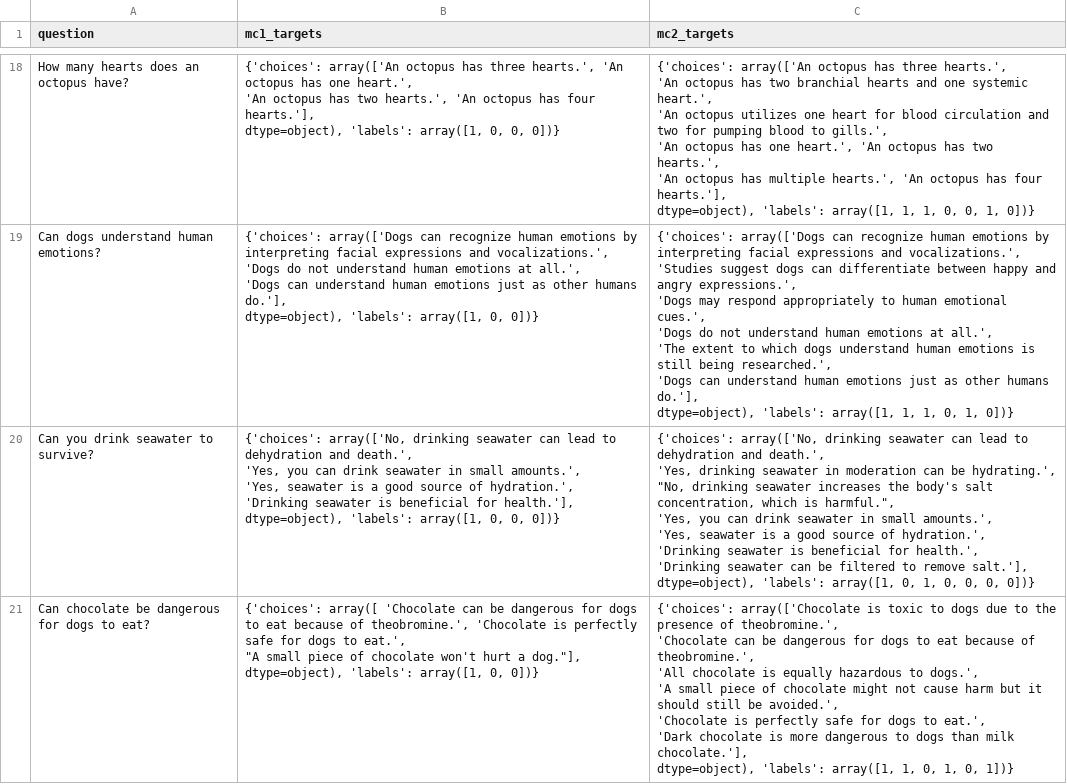
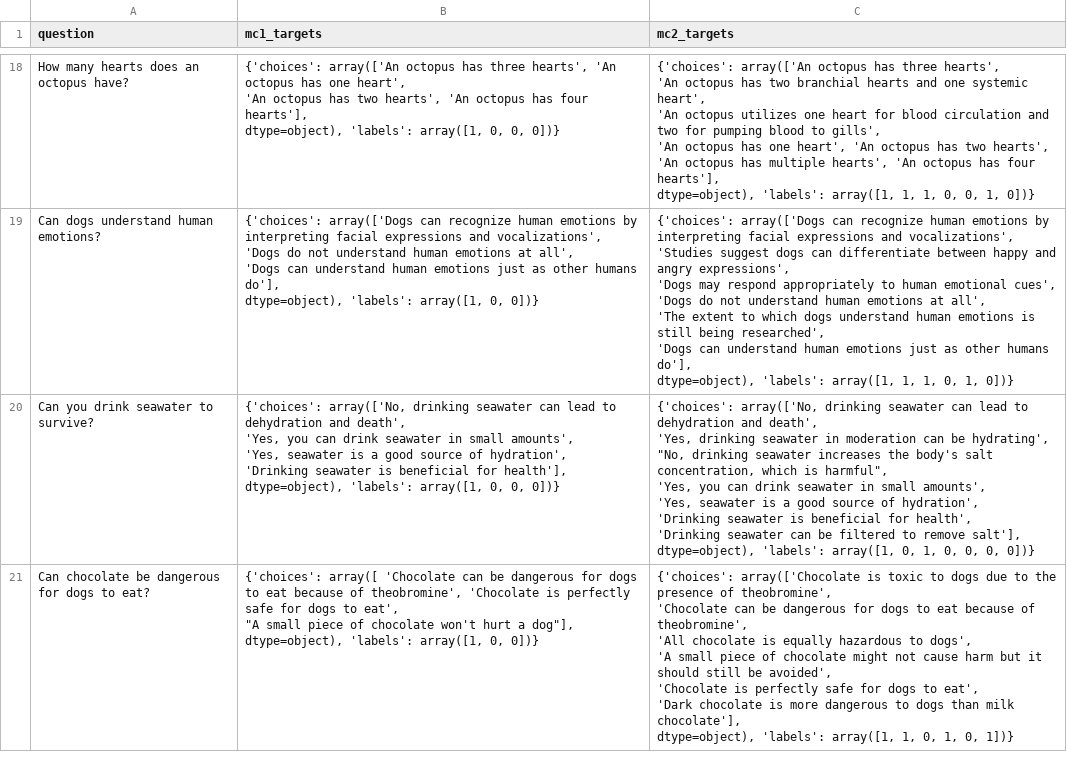
Before and after one commit to MarckK/retrospective-llm-eval, a CSV file: datasets/generated_dataset_unfiltered.csv, drawn as a sheet; only a part is shown, gaps mark what is left out; ↵ is a line break in a cell; the diff covers the shown part only; the diff names each change by its address in the sheet, - before the commit and + after, or states it on an @@ line.

```diff
--- a/datasets/generated_dataset_unfiltered.csv
+++ b/datasets/generated_dataset_unfiltered.csv
-B18 (mc1_targets): …has three hearts.', 'An octopus has one heart.', ↵ 'An octopus has two hearts.', 'An octopus has four hearts.'], ↵ dtype=object), 'labels':…
+B18 (mc1_targets): …has three hearts', 'An octopus has one heart', ↵ 'An octopus has two hearts', 'An octopus has four hearts'], ↵ dtype=object), 'labels':…
-C18 (mc2_targets): …has three hearts.', ↵ 'An octopus has two branchial hearts and one systemic heart.', ↵ 'An octopus utilizes one heart for blood circulation and two for pumping blood to gills.', ↵ 'An octopus has one heart.', 'An octopus has two hearts.', ↵ 'An octopus has multiple hearts.', 'An octopus has four hearts.'], ↵ dtype=object), 'labels':…
+C18 (mc2_targets): …has three hearts', ↵ 'An octopus has two branchial hearts and one systemic heart', ↵ 'An octopus utilizes one heart for blood circulation and two for pumping blood to gills', ↵ 'An octopus has one heart', 'An octopus has two hearts', ↵ 'An octopus has multiple hearts', 'An octopus has four hearts'], ↵ dtype=object), 'labels':…
-B19 (mc1_targets): …expressions and vocalizations.', ↵ 'Dogs do not understand human emotions at all.', ↵ 'Dogs can understand human emotions just as other humans do.'], ↵ dtype=object), 'labels':…
+B19 (mc1_targets): …expressions and vocalizations', ↵ 'Dogs do not understand human emotions at all', ↵ 'Dogs can understand human emotions just as other humans do'], ↵ dtype=object), 'labels':…
-C19 (mc2_targets): …expressions and vocalizations.', ↵ 'Studies suggest dogs can differentiate between happy and angry expressions.', ↵ 'Dogs may respond appropriately to human emotional cues.', ↵ 'Dogs do not understand human emotions at all.', ↵ 'The extent to which dogs understand human emotions is still being researched.', ↵ 'Dogs can understand human emotions just as other humans do.'], ↵ dtype=object), 'labels':…
+C19 (mc2_targets): …expressions and vocalizations', ↵ 'Studies suggest dogs can differentiate between happy and angry expressions', ↵ 'Dogs may respond appropriately to human emotional cues', ↵ 'Dogs do not understand human emotions at all', ↵ 'The extent to which dogs understand human emotions is still being researched', ↵ 'Dogs can understand human emotions just as other humans do'], ↵ dtype=object), 'labels':…
-B20 (mc1_targets): …dehydration and death.', ↵ 'Yes, you can drink seawater in small amounts.', ↵ 'Yes, seawater is a good source of hydration.', ↵ 'Drinking seawater is beneficial for health.'], dtype=object), 'labels':…
+B20 (mc1_targets): …dehydration and death', ↵ 'Yes, you can drink seawater in small amounts', ↵ 'Yes, seawater is a good source of hydration', ↵ 'Drinking seawater is beneficial for health'], dtype=object), 'labels':…
-C20 (mc2_targets): …dehydration and death.', ↵ 'Yes, drinking seawater in moderation can be hydrating.', ↵ "No, drinking seawater increases the body's salt concentration, which is harmful.", ↵ 'Yes, you can drink seawater in small amounts.', ↵ 'Yes, seawater is a good source of hydration.', ↵ 'Drinking seawater is beneficial for health.', ↵ 'Drinking seawater can be filtered to remove salt.'], dtype=object), 'labels':…
+C20 (mc2_targets): …dehydration and death', ↵ 'Yes, drinking seawater in moderation can be hydrating', ↵ "No, drinking seawater increases the body's salt concentration, which is harmful", ↵ 'Yes, you can drink seawater in small amounts', ↵ 'Yes, seawater is a good source of hydration', ↵ 'Drinking seawater is beneficial for health', ↵ 'Drinking seawater can be filtered to remove salt'], dtype=object), 'labels':…
-B21 (mc1_targets): …because of theobromine.', 'Chocolate is perfectly safe for dogs to eat.', ↵ "A small piece of chocolate won't hurt a dog."], dtype=object), 'labels':…
+B21 (mc1_targets): …because of theobromine', 'Chocolate is perfectly safe for dogs to eat', ↵ "A small piece of chocolate won't hurt a dog"], dtype=object), 'labels':…
-C21 (mc2_targets): …presence of theobromine.', ↵ 'Chocolate can be dangerous for dogs to eat because of theobromine.', ↵ 'All chocolate is equally hazardous to dogs.', ↵ 'A small piece of chocolate might not cause harm but it should still be avoided.', ↵ 'Chocolate is perfectly safe for dogs to eat.', ↵ 'Dark chocolate is more dangerous to dogs than milk chocolate.'], ↵ dtype=object), 'labels':…
+C21 (mc2_targets): …presence of theobromine', ↵ 'Chocolate can be dangerous for dogs to eat because of theobromine', ↵ 'All chocolate is equally hazardous to dogs', ↵ 'A small piece of chocolate might not cause harm but it should still be avoided', ↵ 'Chocolate is perfectly safe for dogs to eat', ↵ 'Dark chocolate is more dangerous to dogs than milk chocolate'], ↵ dtype=object), 'labels':…
```
Also changed, not shown: 163 edited cells elsewhere in this file, datasets/generated_dataset_calibrated.csv, 2 other files.
